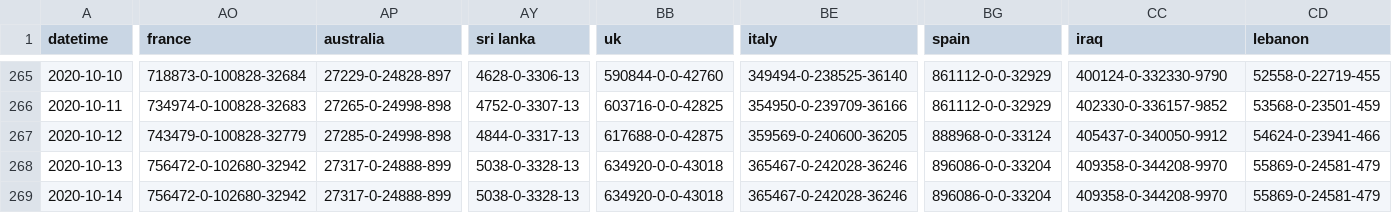
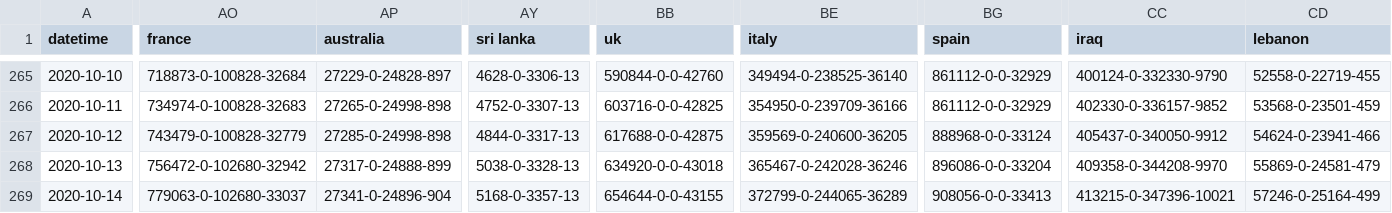
Before and after one commit to odaiwai/2020_SARS2-CoV_COVID19, a CSV file: HGIS_UW_data/virus.csv, drawn as a sheet; only a part is shown, gaps mark what is left out; the diff covers the shown part only; the diff names each change by its address in the sheet, - before the commit and + after, or states it on an @@ line.

Commit message:
Added HGIS data on 2020-10-15 04:06:03

```diff
--- a/HGIS_UW_data/virus.csv
+++ b/HGIS_UW_data/virus.csv
-AO269 (france): 756472-0-102680-32942
+AO269 (france): 779063-0-102680-33037
-AP269 (australia): 27317-0-24888-899
+AP269 (australia): 27341-0-24896-904
-AY269 (sri lanka): 5038-0-3328-13
+AY269 (sri lanka): 5168-0-3357-13
-BB269 (uk): 634920-0-0-43018
+BB269 (uk): 654644-0-0-43155
-BE269 (italy): 365467-0-242028-36246
+BE269 (italy): 372799-0-244065-36289
-BG269 (spain): 896086-0-0-33204
+BG269 (spain): 908056-0-0-33413
-CC269 (iraq): 409358-0-344208-9970
+CC269 (iraq): 413215-0-347396-10021
-CD269 (lebanon): 55869-0-24581-479
+CD269 (lebanon): 57246-0-25164-499
```
Also changed, not shown: 17 edited cells elsewhere in this file.
